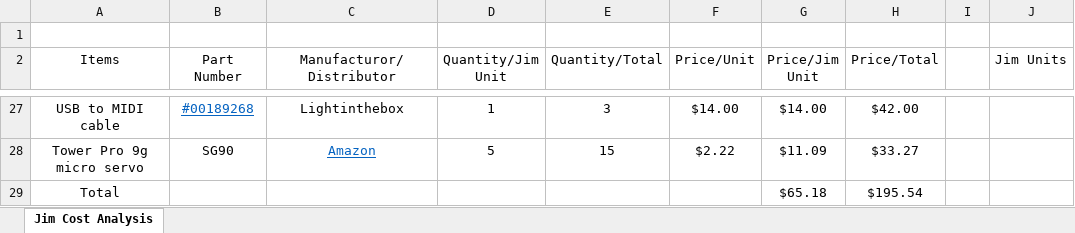
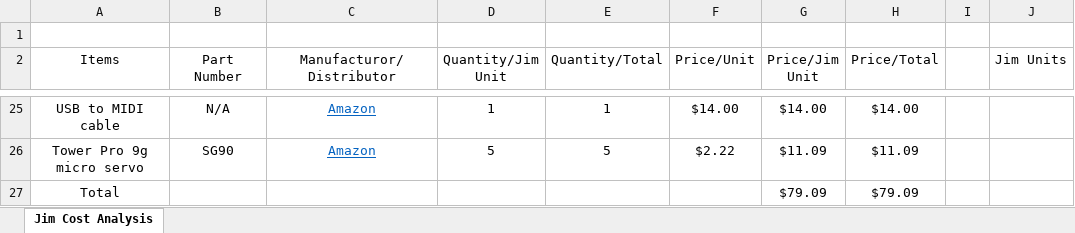
Before and after one commit to JonMrowczynski/Jim, an Excel workbook: Jim Cost Analysis.xlsx, sheet Jim Cost Analysis, drawn as a sheet; only a part is shown, gaps mark what is left out; values as stored, in another font and other column widths than the file's, no borders; conditional formats and table styles not drawn; addresses are those after the commit; the diff covers the shown part only; the diff names each change by its address in the sheet, - before the commit and + after, or states it on an @@ line.

```diff
--- a/Jim Cost Analysis.xlsx (sheet Jim Cost Analysis)
+++ b/Jim Cost Analysis.xlsx (sheet Jim Cost Analysis)
-B25 (Part Number): #00189268
+B25 (Part Number): N/A
@@ B25 underline: on → off, text colour: #0563C1 → black @@
-C25 (Manufacturor/Distributor): Lightinthebox
+C25 (Manufacturor/Distributor): Amazon
@@ C25 underline: off → on, text colour: black → #0563C1 @@
-E25 (Quantity/Total): 3
+E25 (Quantity/Total): 1
-H25 (Price/Total): $42.00
+H25 (Price/Total): $14.00
-E26 (Quantity/Total): 15
+E26 (Quantity/Total): 5
-H26 (Price/Total): $33.27
+H26 (Price/Total): $11.09
-G27 (Price/Jim Unit): $65.18
+G27 (Price/Jim Unit): $79.09
-H27 (Price/Total): $195.54
+H27 (Price/Total): $79.09
```
Also changed, not shown: 2 added rows, 4 removed rows and 42 edited cells elsewhere in this sheet, formulas that keep their value, 5 other files.
